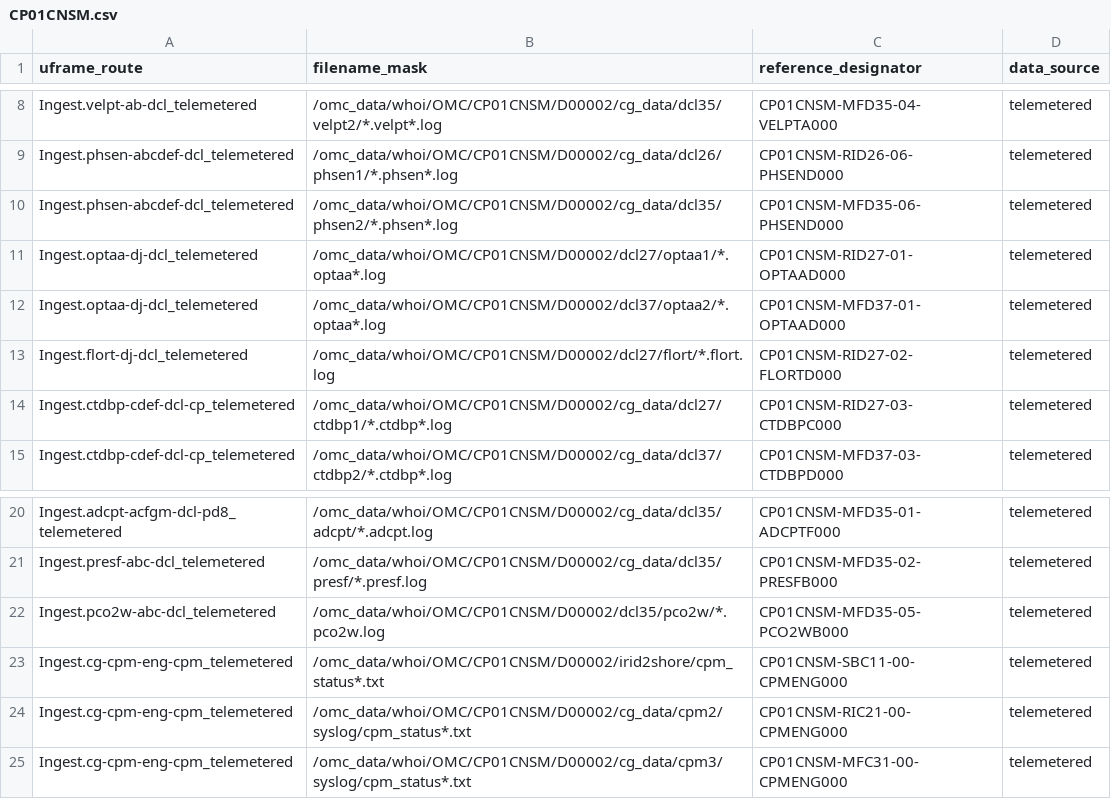
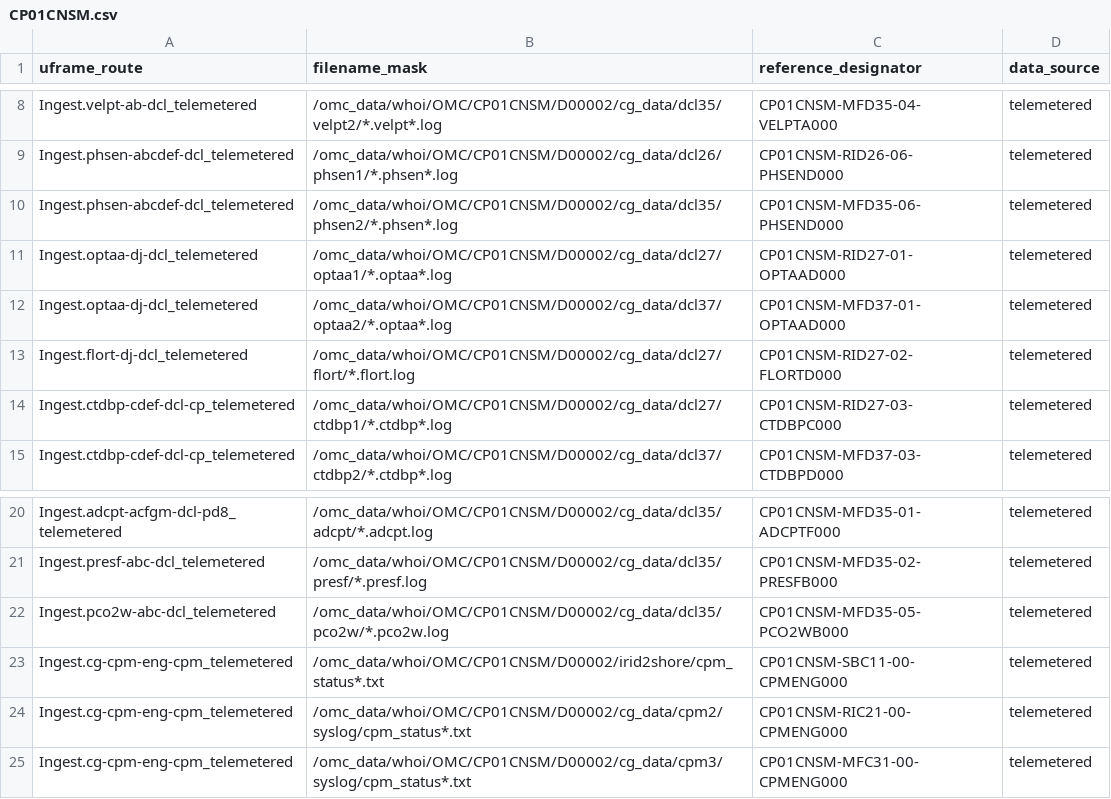
Before and after one commit to oceanobservatories/bash-ingestion, a CSV file: Telemetered/FULL/CP01CNSM.csv, drawn as a sheet; only a part is shown, gaps mark what is left out.

Commit message:
final

```diff
--- a/Telemetered/FULL/CP01CNSM.csv
+++ b/Telemetered/FULL/CP01CNSM.csv
@@ -10,5 +10,5 @@ Ingest.phsen-abcdef-dcl_telemetered,/omc_data/whoi/OMC/CP01CNSM/D00002/cg_data/d
 Ingest.phsen-abcdef-dcl_telemetered,/omc_data/whoi/OMC/CP01CNSM/D00002/cg_data/dcl35/phsen2/*.phsen*.log,CP01CNSM-MFD35-06-PHSEND000,telemetered
-Ingest.optaa-dj-dcl_telemetered,/omc_data/whoi/OMC/CP01CNSM/D00002/dcl27/optaa1/*.optaa*.log,CP01CNSM-RID27-01-OPTAAD000,telemetered
-Ingest.optaa-dj-dcl_telemetered,/omc_data/whoi/OMC/CP01CNSM/D00002/dcl37/optaa2/*.optaa*.log,CP01CNSM-MFD37-01-OPTAAD000,telemetered
-Ingest.flort-dj-dcl_telemetered,/omc_data/whoi/OMC/CP01CNSM/D00002/dcl27/flort/*.flort.log,CP01CNSM-RID27-02-FLORTD000,telemetered
+Ingest.optaa-dj-dcl_telemetered,/omc_data/whoi/OMC/CP01CNSM/D00002/cg_data/dcl27/optaa1/*.optaa*.log,CP01CNSM-RID27-01-OPTAAD000,telemetered
+Ingest.optaa-dj-dcl_telemetered,/omc_data/whoi/OMC/CP01CNSM/D00002/cg_data/dcl37/optaa2/*.optaa*.log,CP01CNSM-MFD37-01-OPTAAD000,telemetered
+Ingest.flort-dj-dcl_telemetered,/omc_data/whoi/OMC/CP01CNSM/D00002/cg_data/dcl27/flort/*.flort.log,CP01CNSM-RID27-02-FLORTD000,telemetered
 Ingest.ctdbp-cdef-dcl-cp_telemetered,/omc_data/whoi/OMC/CP01CNSM/D00002/cg_data/dcl27/ctdbp1/*.ctdbp*.log,CP01CNSM-RID27-03-CTDBPC000,telemetered
@@ -21,3 +21,3 @@ Ingest.adcpt-acfgm-dcl-pd8_telemetered,/omc_data/whoi/OMC/CP01CNSM/D00002/cg_dat
 Ingest.presf-abc-dcl_telemetered,/omc_data/whoi/OMC/CP01CNSM/D00002/cg_data/dcl35/presf/*.presf.log,CP01CNSM-MFD35-02-PRESFB000,telemetered
-Ingest.pco2w-abc-dcl_telemetered,/omc_data/whoi/OMC/CP01CNSM/D00002/dcl35/pco2w/*.pco2w.log,CP01CNSM-MFD35-05-PCO2WB000,telemetered
+Ingest.pco2w-abc-dcl_telemetered,/omc_data/whoi/OMC/CP01CNSM/D00002/cg_data/dcl35/pco2w/*.pco2w.log,CP01CNSM-MFD35-05-PCO2WB000,telemetered
 Ingest.cg-cpm-eng-cpm_telemetered,/omc_data/whoi/OMC/CP01CNSM/D00002/irid2shore/cpm_status*.txt,CP01CNSM-SBC11-00-CPMENG000,telemetered
```
